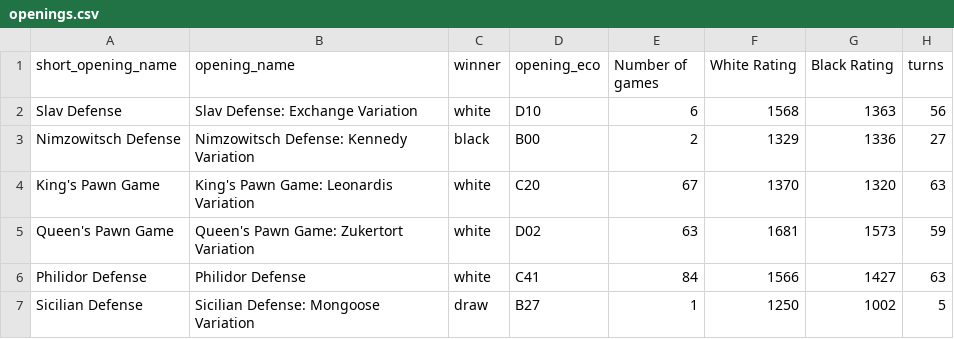
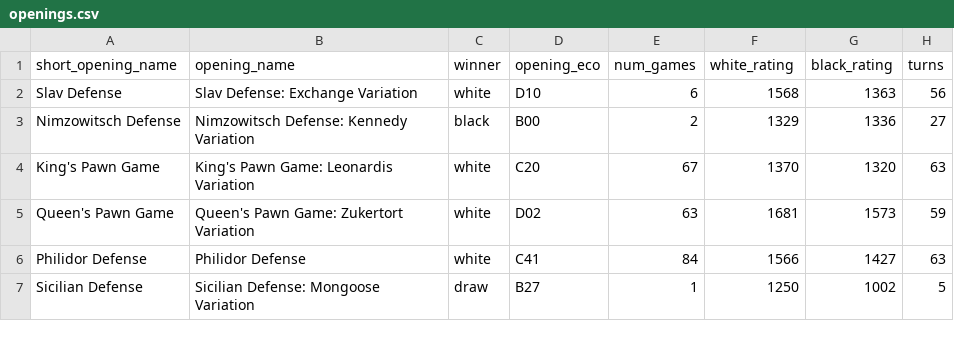
Before and after one commit to ywil0002/FIT3179-Assignment-2, a CSV file: Data/openings.csv, drawn as a sheet; only a part is shown.

Commit message:
openings col names

```diff
--- a/Data/openings.csv
+++ b/Data/openings.csv
@@ -1,2 +1,2 @@
-short_opening_name,opening_name,winner,opening_eco,Number of games,White Rating,Black Rating,turns
+short_opening_name,opening_name,winner,opening_eco,num_games,white_rating,black_rating,turns
 Slav Defense,Slav Defense: Exchange Variation,white,D10,6,1568,1363,56
```
